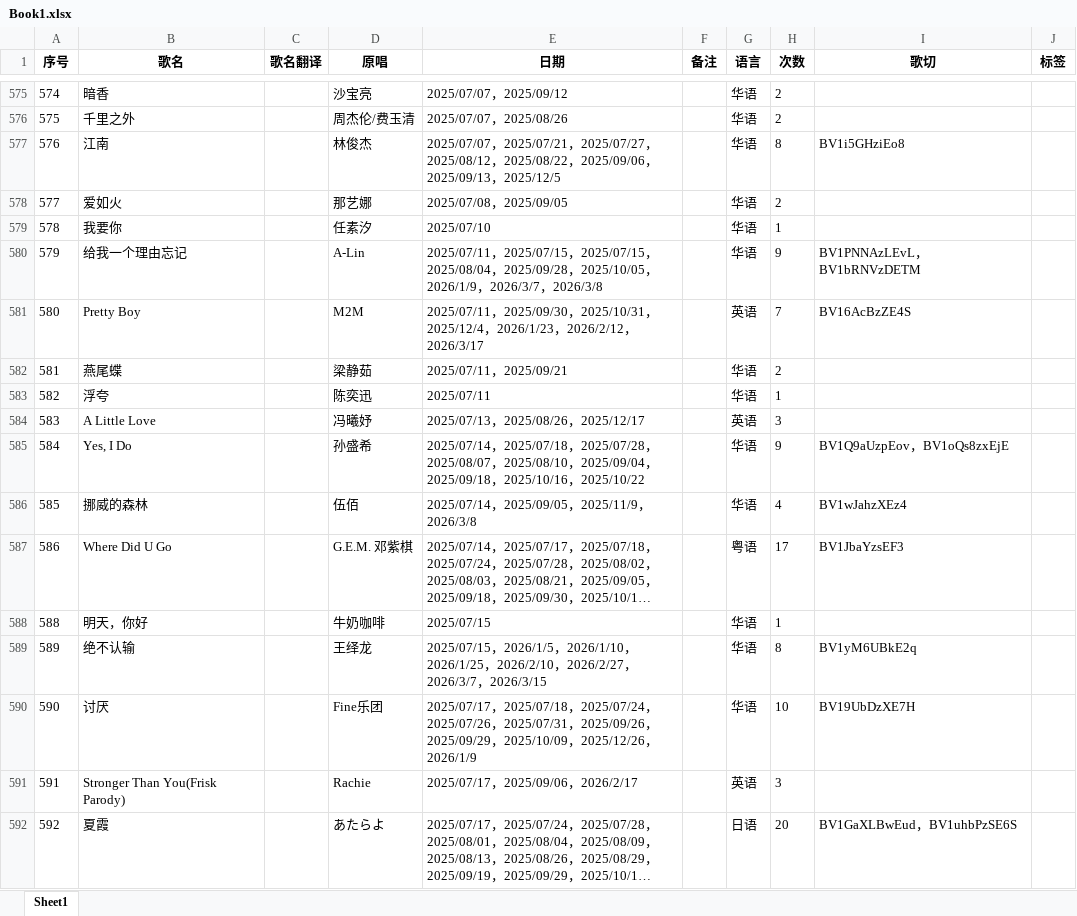
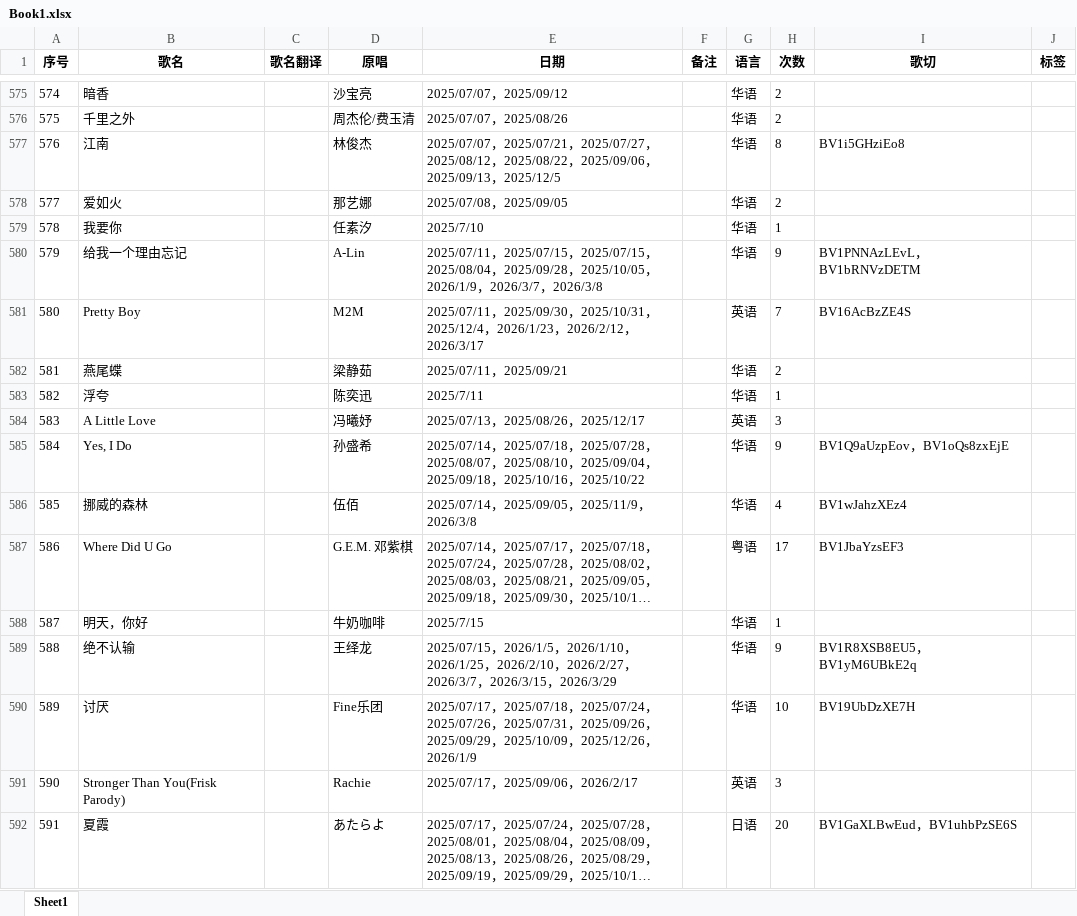
Before and after one commit to mit3urifans/mit3uri-song-list, an Excel workbook: scripts/Book1.xlsx, sheet Sheet1, drawn as a sheet; only a part is shown, gaps mark what is left out; long unchanged cells end in …; values as stored, in another font and other column widths than the file's, no borders; the diff covers the shown part only; the diff names each change by its address in the sheet, - before the commit and + after, or states it on an @@ line.

```diff
--- a/scripts/Book1.xlsx (sheet Sheet1)
+++ b/scripts/Book1.xlsx (sheet Sheet1)
@@ column A (序号) renumbered between rows 121 and 830 @@
-E579 (日期): 2025/07/10
+E579 (日期): 2025/7/10
-E583 (日期): 2025/07/11
+E583 (日期): 2025/7/11
-E588 (日期): 2025/07/15
+E588 (日期): 2025/7/15
-E589 (日期): …，2026/3/15
+E589 (日期): …，2026/3/15，2026/3/29
-H589 (次数): 8
+H589 (次数): 9
-I589 (歌切): BV1yM6UBkE2q
+I589 (歌切): BV1R8XSB8EU5，BV1yM6UBkE2q
```
Also changed, not shown: 1 added row, 1 removed row and 141 edited cells elsewhere in this sheet, 1 other file.
